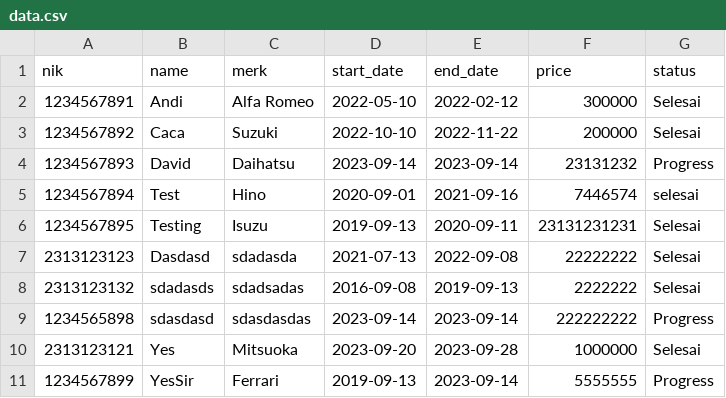
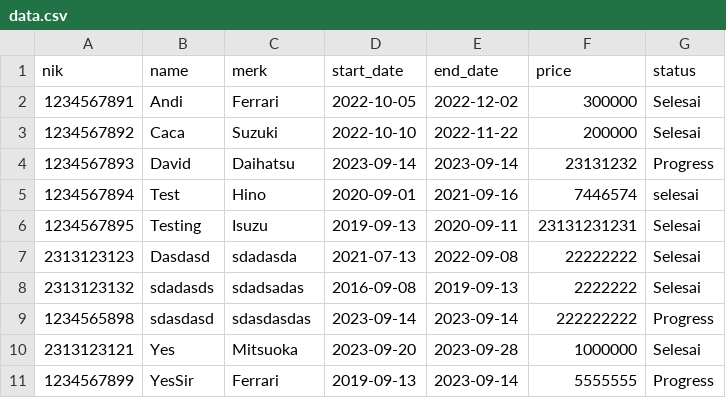
Before and after one commit to davidinations/RentACar, a CSV file: data/data.csv, drawn as a sheet.

```diff
--- a/data/data.csv
+++ b/data/data.csv
@@ -1,3 +1,3 @@
 nik;name;merk;start_date;end_date;price;status
-1234567891;Andi;Alfa Romeo;2022-05-10;2022-02-12;300000;Selesai
+1234567891;Andi;Ferrari;2022-10-05;2022-12-02;300000;Selesai
 1234567892;Caca;Suzuki;2022-10-10;2022-11-22;200000;Selesai
```
Also changed, not shown: 1 other file.
